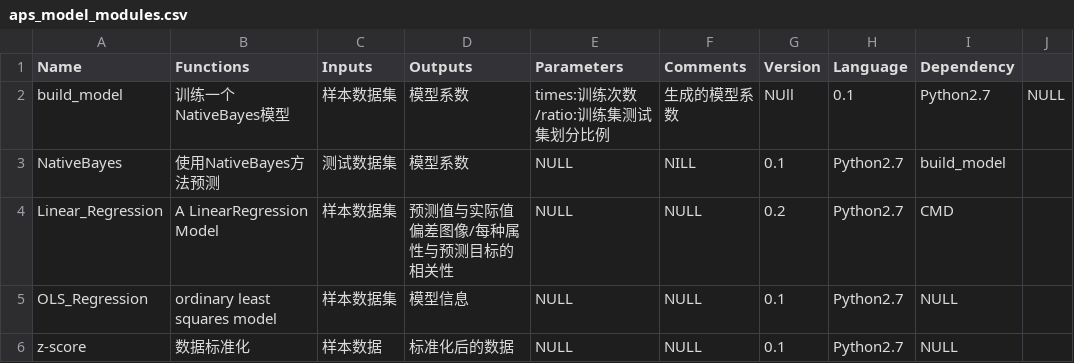
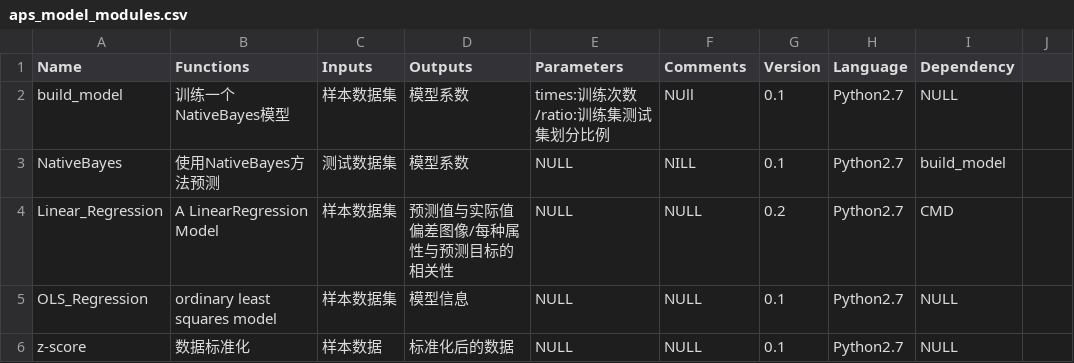
Before and after one commit to gitter-badger/example-modules, a CSV file: tutorials/aps_model_modules.csv, drawn as a sheet.

Commit message:
modify module track files

```diff
--- a/tutorials/aps_model_modules.csv
+++ b/tutorials/aps_model_modules.csv
@@ -1,3 +1,3 @@
 Name,Functions,Inputs,Outputs,Parameters,Comments,Version,Language,Dependency
-build_model,训练一个NativeBayes模型,样本数据集,模型系数,times:训练次数/ratio:训练集测试集划分比例,生成的模型系数,NUll,0.1,Python2.7,NULL
+build_model,训练一个NativeBayes模型,样本数据集,模型系数,times:训练次数/ratio:训练集测试集划分比例,NUll,0.1,Python2.7,NULL
 NativeBayes,使用NativeBayes方法预测,测试数据集,模型系数,NULL,NILL,0.1,Python2.7,build_model
```
Also changed, not shown: tutorials/aps_utility_modules.csv.
